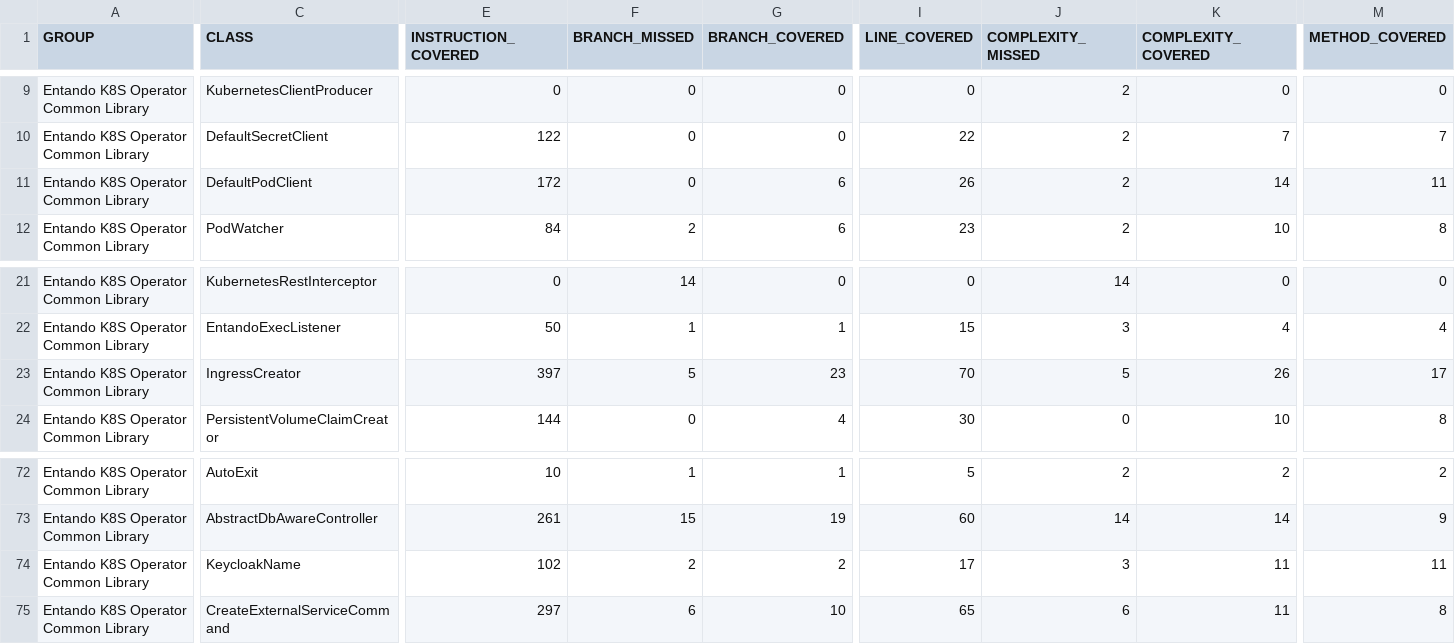
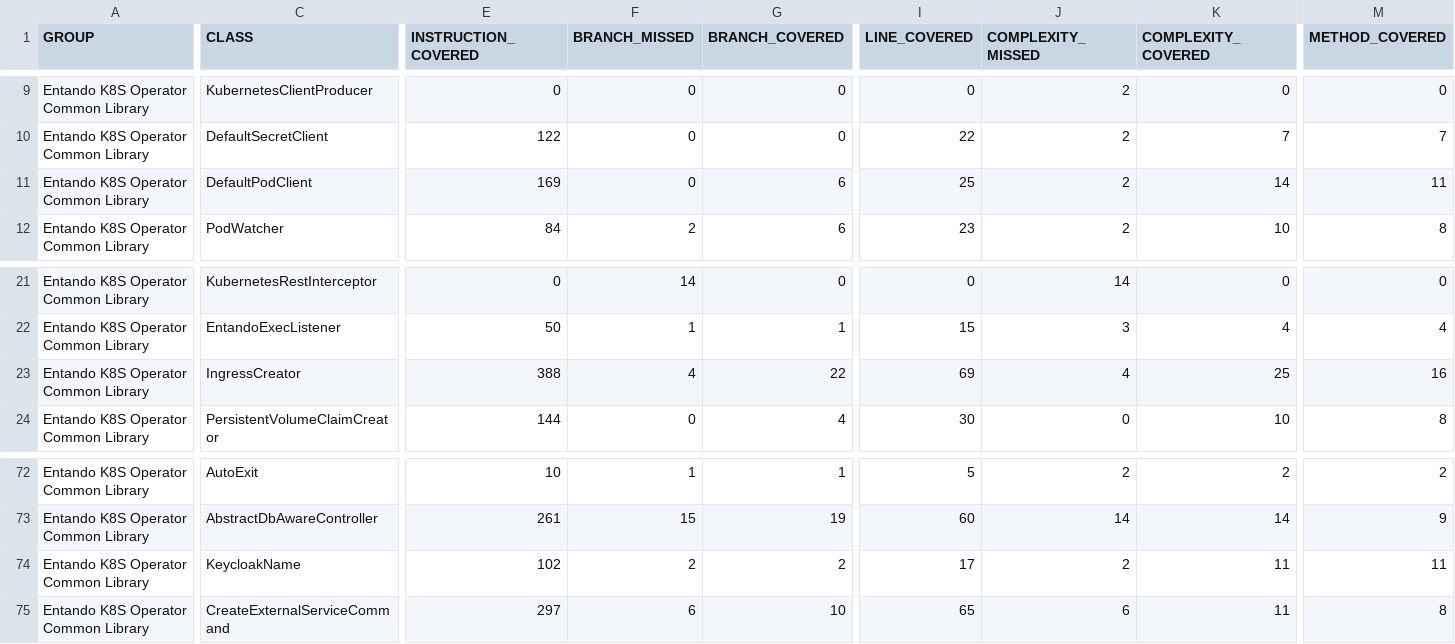
Before and after one commit to entando-k8s/devops-results-2020-11-17, a CSV file: entando-k8s-operator-common/PR-47/jacoco/jacoco.csv, drawn as a sheet; only a part is shown, gaps mark what is left out; the diff covers the shown part only; the diff names each change by its address in the sheet, - before the commit and + after, or states it on an @@ line.

Commit message:
Publishing files for path entando-k8s-operator-common/PR-47

```diff
--- a/entando-k8s-operator-common/PR-47/jacoco/jacoco.csv
+++ b/entando-k8s-operator-common/PR-47/jacoco/jacoco.csv
-E11 (INSTRUCTION_COVERED): 172
+E11 (INSTRUCTION_COVERED): 169
-I11 (LINE_COVERED): 26
+I11 (LINE_COVERED): 25
-E23 (INSTRUCTION_COVERED): 397
+E23 (INSTRUCTION_COVERED): 388
-F23 (BRANCH_MISSED): 5
+F23 (BRANCH_MISSED): 4
-G23 (BRANCH_COVERED): 23
+G23 (BRANCH_COVERED): 22
-I23 (LINE_COVERED): 70
+I23 (LINE_COVERED): 69
-J23 (COMPLEXITY_MISSED): 5
+J23 (COMPLEXITY_MISSED): 4
-K23 (COMPLEXITY_COVERED): 26
+K23 (COMPLEXITY_COVERED): 25
-M23 (METHOD_COVERED): 17
+M23 (METHOD_COVERED): 16
-J74 (COMPLEXITY_MISSED): 3
+J74 (COMPLEXITY_MISSED): 2
```
Also changed, not shown: 3 edited cells elsewhere in this file, 32 other files.
